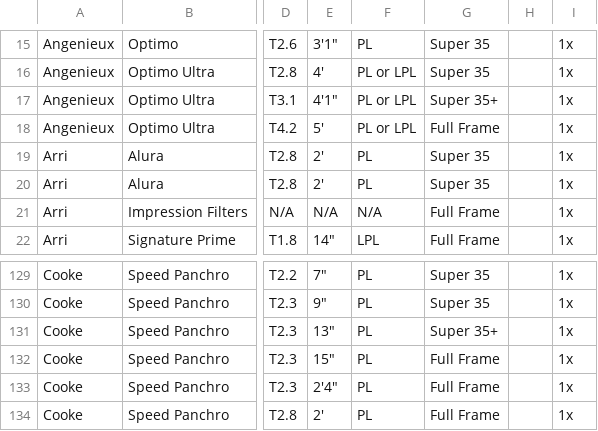
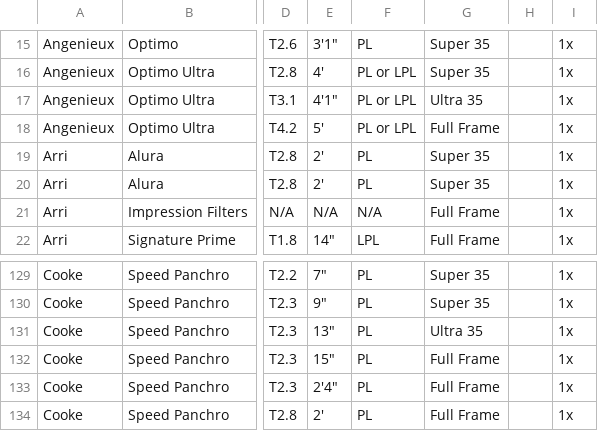
Before and after one commit to JoeTSCook/CDLenses, a CSV file: CD Master Lens List - Sheet.csv, drawn as a sheet; only a part is shown, gaps mark what is left out; the diff names each change by its address in the sheet, - before the commit and + after, or states it on an @@ line.

Commit message:
Update CD Master Lens List - Sheet.csv

```diff
--- a/CD Master Lens List - Sheet.csv
+++ b/CD Master Lens List - Sheet.csv
-G17: Super 35+
+G17: Ultra 35
-G131: Super 35+
+G131: Ultra 35
```
